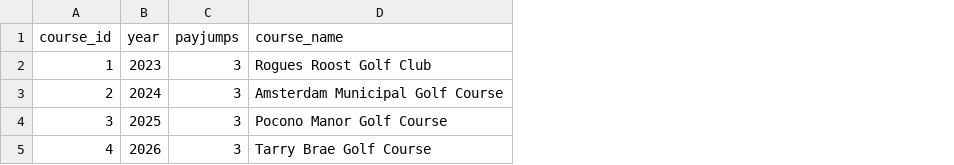
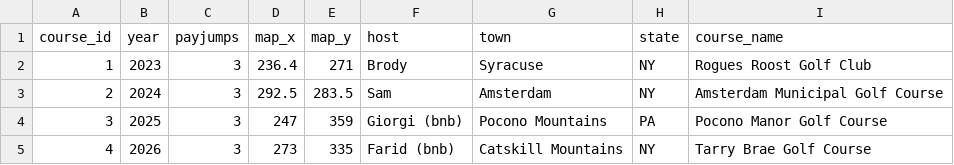
Before and after one commit to abon11/LGC_Website, a CSV file: courses.csv, drawn as a sheet; only a part is shown; the diff names each change by its address in the sheet, - before the commit and + after, or states it on an @@ line.

```diff
--- a/courses.csv
+++ b/courses.csv
+column D (map_x), rows 2-5: 236.4 | 292.5 | 247 | 273
+column E (map_y), rows 2-5: 271 | 283.5 | 359 | 335
+column F (host), rows 2-5: Brody | Sam | Giorgi (bnb) | Farid (bnb)
+column G (town), rows 2-5: Syracuse | Amsterdam | Pocono Mountains | Catskill Mountains
+column H (state), rows 2-5: NY | NY | PA | NY
```
Also changed, not shown: 45 other files.
